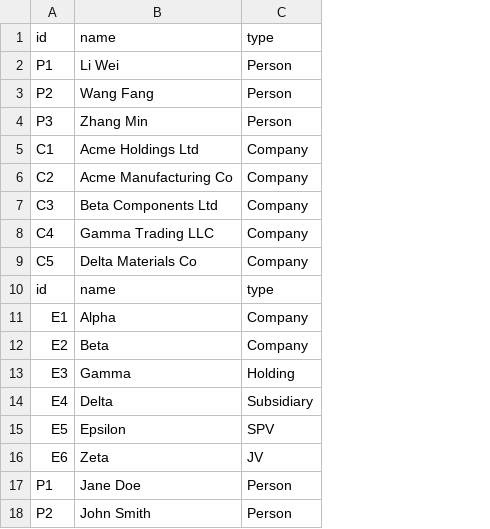
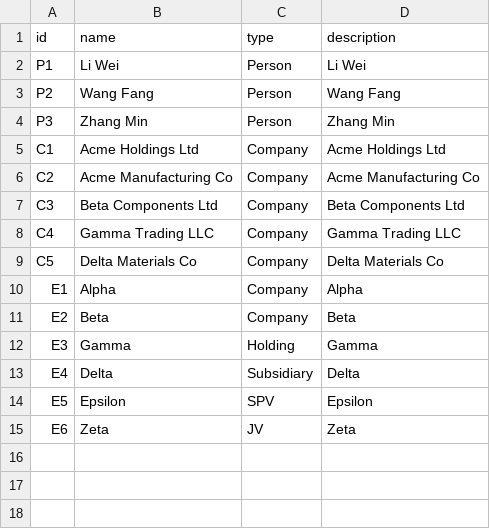
Before and after one commit to Ownership-Intelligence-Platform/ownership-intelligence-platform, a CSV file: data/entities.csv, drawn as a sheet; removed rows and columns are numbered as before the commit, all else as after; the diff names each change by its address in the sheet, - before the commit and + after, or states it on an @@ line.

```diff
--- a/data/entities.csv
+++ b/data/entities.csv
+column D (description), rows 2-15: Li Wei | Wang Fang | Zhang Min | Acme Holdings Ltd | Acme Manufacturing Co | Beta Components Ltd | Gamma Trading LLC | Delta Materials Co | Alpha | Beta | Gamma | Delta | Epsilon | Zeta
-row 10: id | name | type
-row 17: P1 | Jane Doe | Person
-row 18: P2 | John Smith | Person
```
Also changed, not shown: data/accounts.csv, data/locations.csv, 17 other files.
